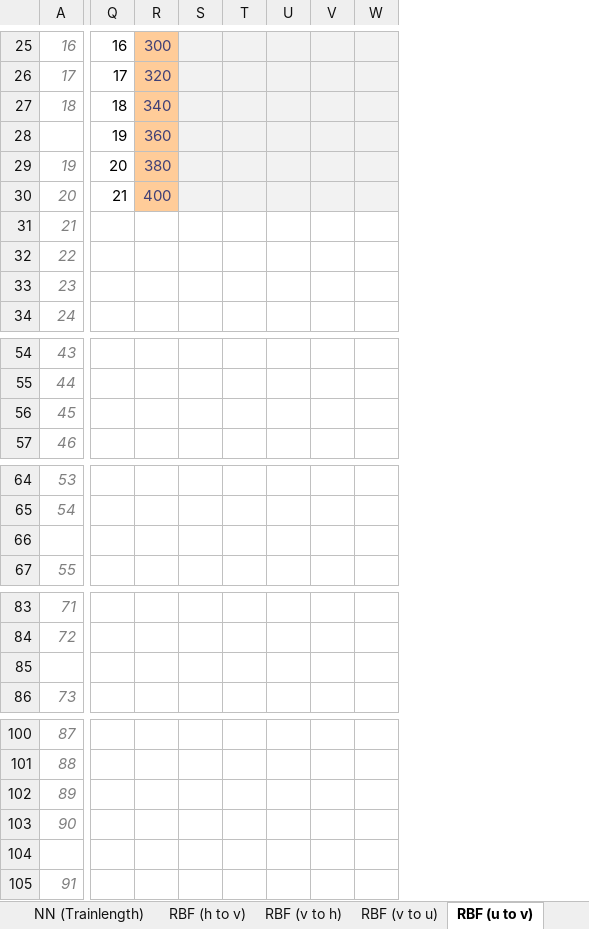
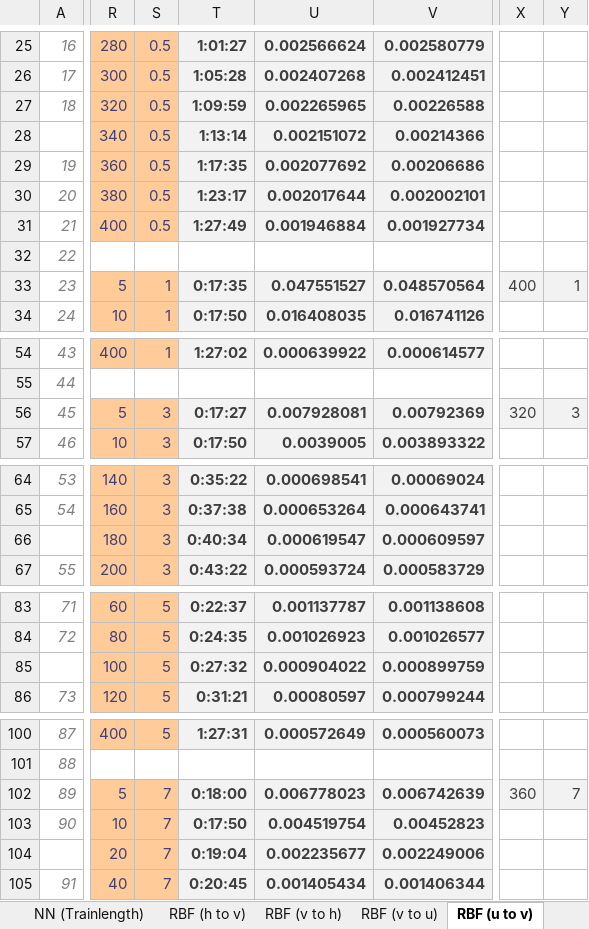
Before and after one commit to zimmerrol/rcp_spatio_temporal, an Excel workbook: src/final/cross_prediction/cross_pred_results.xlsx, sheet RBF (u to v), drawn as a sheet; only a part is shown, gaps mark what is left out; values as stored, in another font and other column widths than the file's, no borders; charts and pictures not drawn; removed rows and columns are numbered as before the commit, all else as after; rows hold the shown columns only; the diff covers the shown part only; the diff names each change by its address in the sheet, - before the commit and + after, or states it on an @@ line.

```diff
--- a/src/final/cross_prediction/cross_pred_results.xlsx (sheet RBF (u to v))
+++ b/src/final/cross_prediction/cross_pred_results.xlsx (sheet RBF (u to v))
+column R, rows 25-34: 280 | 300 | 320 | 340 | 360 | 380 | 400 |  | 5 | 10; rows 54-57: 400 |  | 5 | 10; rows 64-67: 140 | 160 | 180 | 200; rows 83-86: 60 | 80 | 100 | 120; rows 100-105: 400 |  | 5 | 10 | 20 | 40
+column S, rows 25-34: 0.5 | 0.5 | 0.5 | 0.5 | 0.5 | 0.5 | 0.5 |  | 1 | 1; rows 54-57: 1 |  | 3 | 3; rows 64-67: all 3; rows 83-86: all 5; rows 100-105: 5 |  | 7 | 7 | 7 | 7
+column T, rows 25-34: 1:01:27 | 1:05:28 | 1:09:59 | 1:13:14 | 1:17:35 | 1:23:17 | 1:27:49 |  | 0:17:35 | 0:17:50; rows 54-57: 1:27:02 |  | 0:17:27 | 0:17:50; rows 64-67: 0:35:22 | 0:37:38 | 0:40:34 | 0:43:22; rows 83-86: 0:22:37 | 0:24:35 | 0:27:32 | 0:31:21; rows 100-105: 1:27:31 |  | 0:18:00 | 0:17:50 | 0:19:04 | 0:20:45
+column U, rows 25-34: 0.002566624 | 0.002407268 | 0.002265965 | 0.002151072 | 0.002077692 | 0.002017644 | 0.001946884 |  | 0.047551527 | 0.016408035; rows 54-57: 0.000639922 |  | 0.007928081 | 0.0039005; rows 64-67: 0.000698541 | 0.000653264 | 0.000619547 | 0.000593724; rows 83-86: 0.001137787 | 0.001026923 | 0.000904022 | 0.00080597; rows 100-105: 0.000572649 |  | 0.006778023 | 0.004519754 | 0.002235677 | 0.001405434
+column V, rows 25-34: 0.002580779 | 0.002412451 | 0.00226588 | 0.00214366 | 0.00206686 | 0.002002101 | 0.001927734 |  | 0.048570564 | 0.016741126; rows 54-57: 0.000614577 |  | 0.00792369 | 0.003893322; rows 64-67: 0.00069024 | 0.000643741 | 0.000609597 | 0.000583729; rows 83-86: 0.001138608 | 0.001026577 | 0.000899759 | 0.000799244; rows 100-105: 0.000560073 |  | 0.006742639 | 0.00452823 | 0.002249006 | 0.001406344
+column X, row 33: 400; row 56: 320; row 102: 360
-column R, rows 25-30: 300 | 320 | 340 | 360 | 380 | 400
-column S, empty
-column T, empty
-column U, empty
-column V, empty
-column W, empty
-Y25: 16
+Y25: (empty)
-Y26: 17
+Y26: (empty)
-Y27: 18
+Y27: (empty)
-Y28: 19
+Y28: (empty)
-Y29: 20
+Y29: (empty)
-Y30: 21
+Y30: (empty)
-Y33: (empty)
+Y33: 1
-Y33 fill: none
+Y33 fill: #F2F2F2
-Y56: (empty)
+Y56: 3
-Y56 fill: none
+Y56 fill: #F2F2F2
-row 66: (empty)
+row 66:  | 180 | 3 | 0:40:34 | 0.000619547 | 0.000609597
-row 85: (empty)
+row 85:  | 100 | 5 | 0:27:32 | 0.000904022 | 0.000899759
-Y102: (empty)
+Y102: 7
-Y102 fill: none
+Y102 fill: #F2F2F2
-row 104: (empty)
+row 104:  | 20 | 7 | 0:19:04 | 0.002235677 | 0.002249006
```
Also changed, not shown: 24 added rows, 5 added columns, 2 removed columns, 22 edited cells and cell formats elsewhere in this sheet, sheet RBF (v to u), sheet RBF (v to h), charts or pictures, 1 other file.
